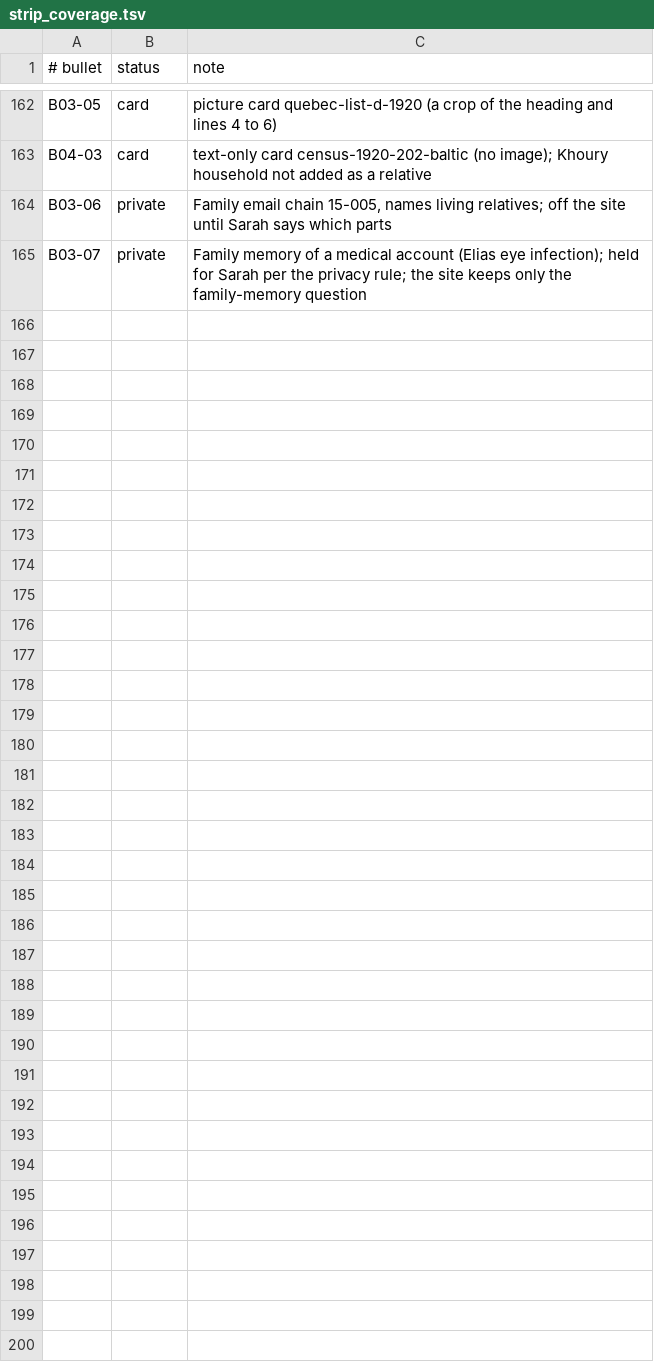
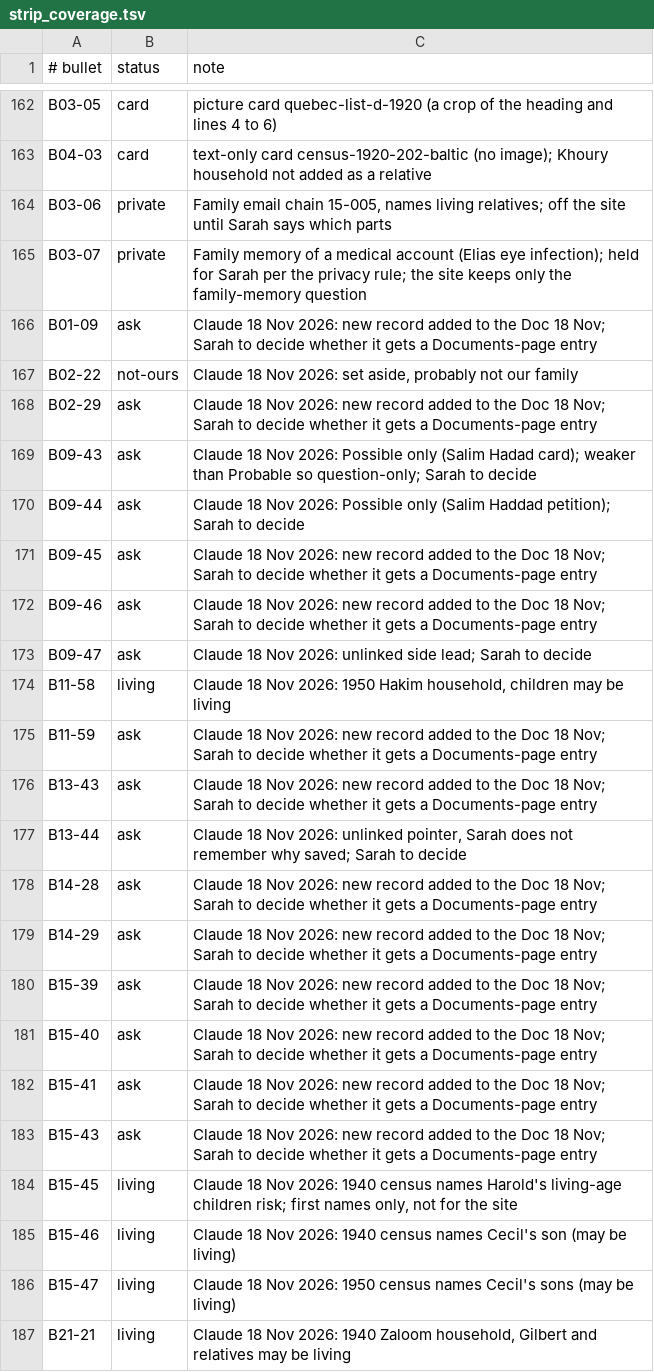
Before and after one commit to smgm410/awn-saydah-family, a TSV file: tools/strip_coverage.tsv, drawn as a sheet; only a part is shown, gaps mark what is left out.

```diff
--- a/tools/strip_coverage.tsv
+++ b/tools/strip_coverage.tsv
@@ -165 +165,23 @@ B03-06	private	Family email chain 15-005, names living relatives; off the site u
 B03-07	private	Family memory of a medical account (Elias eye infection); held for Sarah per the privacy rule; the site keeps only the family-memory question
+B01-09	ask	Claude 18 Nov 2026: new record added to the Doc 18 Nov; Sarah to decide whether it gets a Documents-page entry
+B02-22	not-ours	Claude 18 Nov 2026: set aside, probably not our family
+B02-29	ask	Claude 18 Nov 2026: new record added to the Doc 18 Nov; Sarah to decide whether it gets a Documents-page entry
+B09-43	ask	Claude 18 Nov 2026: Possible only (Salim Hadad card); weaker than Probable so question-only; Sarah to decide
+B09-44	ask	Claude 18 Nov 2026: Possible only (Salim Haddad petition); Sarah to decide
+B09-45	ask	Claude 18 Nov 2026: new record added to the Doc 18 Nov; Sarah to decide whether it gets a Documents-page entry
+B09-46	ask	Claude 18 Nov 2026: new record added to the Doc 18 Nov; Sarah to decide whether it gets a Documents-page entry
+B09-47	ask	Claude 18 Nov 2026: unlinked side lead; Sarah to decide
+B11-58	living	Claude 18 Nov 2026: 1950 Hakim household, children may be living
+B11-59	ask	Claude 18 Nov 2026: new record added to the Doc 18 Nov; Sarah to decide whether it gets a Documents-page entry
+B13-43	ask	Claude 18 Nov 2026: new record added to the Doc 18 Nov; Sarah to decide whether it gets a Documents-page entry
+B13-44	ask	Claude 18 Nov 2026: unlinked pointer, Sarah does not remember why saved; Sarah to decide
+B14-28	ask	Claude 18 Nov 2026: new record added to the Doc 18 Nov; Sarah to decide whether it gets a Documents-page entry
+B14-29	ask	Claude 18 Nov 2026: new record added to the Doc 18 Nov; Sarah to decide whether it gets a Documents-page entry
+B15-39	ask	Claude 18 Nov 2026: new record added to the Doc 18 Nov; Sarah to decide whether it gets a Documents-page entry
+B15-40	ask	Claude 18 Nov 2026: new record added to the Doc 18 Nov; Sarah to decide whether it gets a Documents-page entry
+B15-41	ask	Claude 18 Nov 2026: new record added to the Doc 18 Nov; Sarah to decide whether it gets a Documents-page entry
+B15-43	ask	Claude 18 Nov 2026: new record added to the Doc 18 Nov; Sarah to decide whether it gets a Documents-page entry
+B15-45	living	Claude 18 Nov 2026: 1940 census names Harold's living-age children risk; first names only, not for the site
+B15-46	living	Claude 18 Nov 2026: 1940 census names Cecil's son (may be living)
+B15-47	living	Claude 18 Nov 2026: 1950 census names Cecil's sons (may be living)
+B21-21	living	Claude 18 Nov 2026: 1940 Zaloom household, Gilbert and relatives may be living
```
Also changed, not shown: tools/no_card_reasons.tsv.
